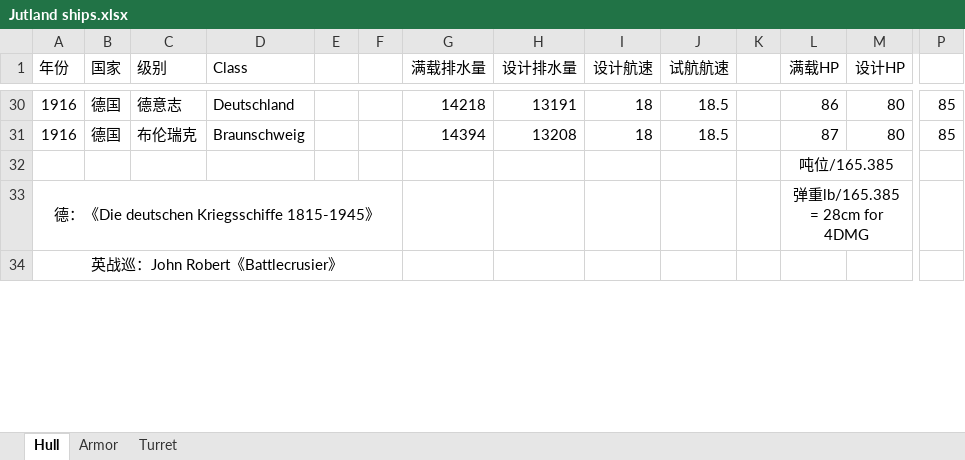
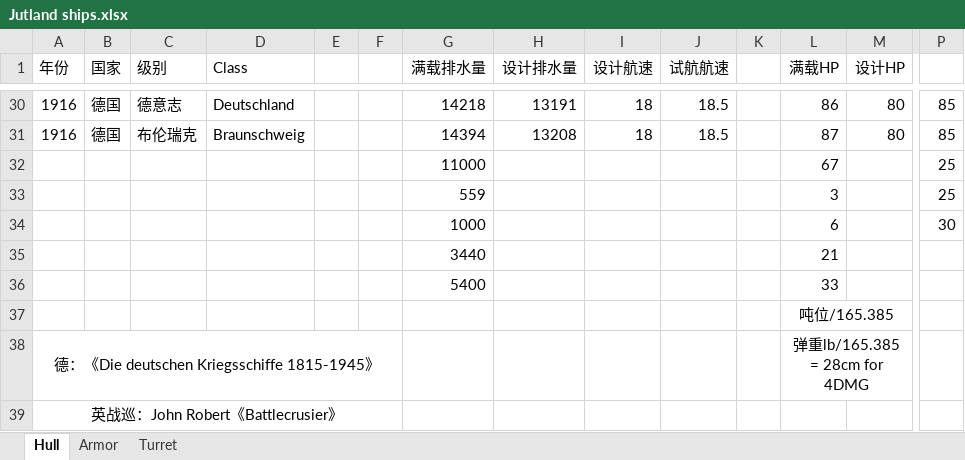
Before and after one commit to Tdnh80/AH-Jutland-1974-Fan-Remake, an Excel workbook: WorkBook/Jutland ships.xlsx, sheet Hull, drawn as a sheet; only a part is shown, gaps mark what is left out; values as stored, in another font and other column widths than the file's, no borders; rows hold the shown columns only; the diff names each change by its address in the sheet, - before the commit and + after, or states it on an @@ line.

```diff
--- a/WorkBook/Jutland ships.xlsx (sheet Hull)
+++ b/WorkBook/Jutland ships.xlsx (sheet Hull)
+row 32:  |  |  |  |  |  | 11000 |  |  |  |  | 67 |  | 25
+row 33:  |  |  |  |  |  | 559 |  |  |  |  | 3 |  | 25
+row 34:  |  |  |  |  |  | 1000 |  |  |  |  | 6 |  | 30
+row 35:  |  |  |  |  |  | 3440 |  |  |  |  | 21
+row 36:  |  |  |  |  |  | 5400 |  |  |  |  | 33
```
Also changed, not shown: sheet Armor, WorkBook/工作簿1.xlsx, 18 other files.
